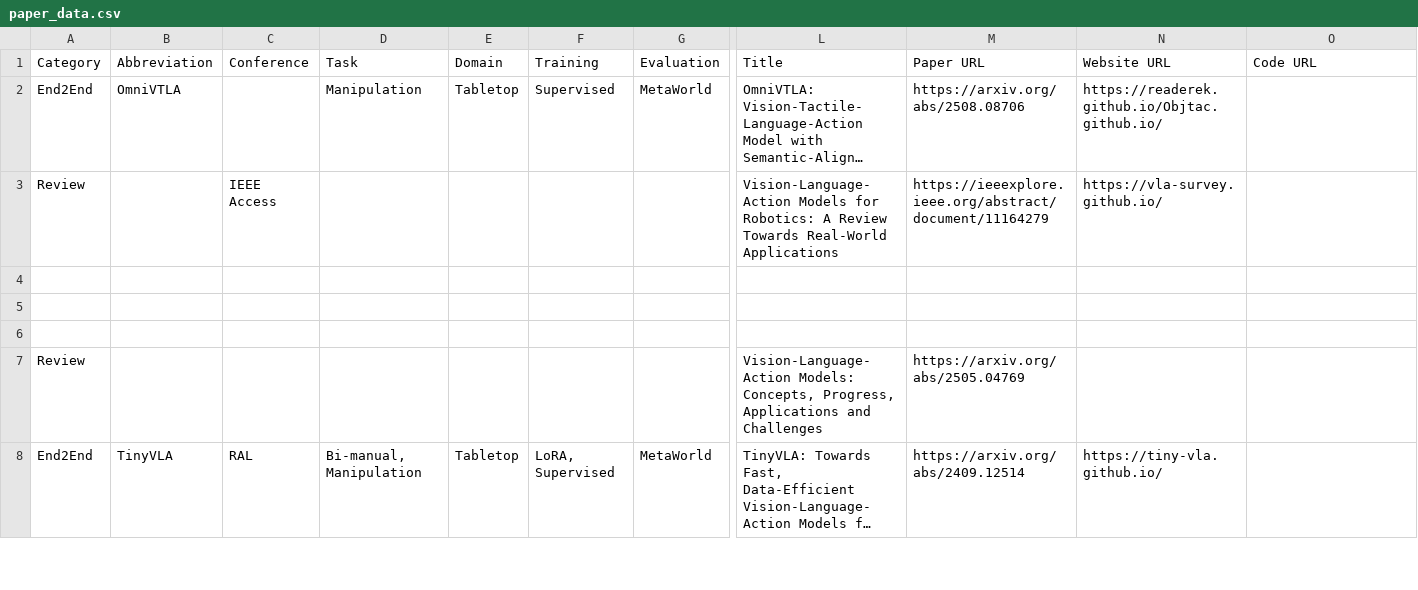
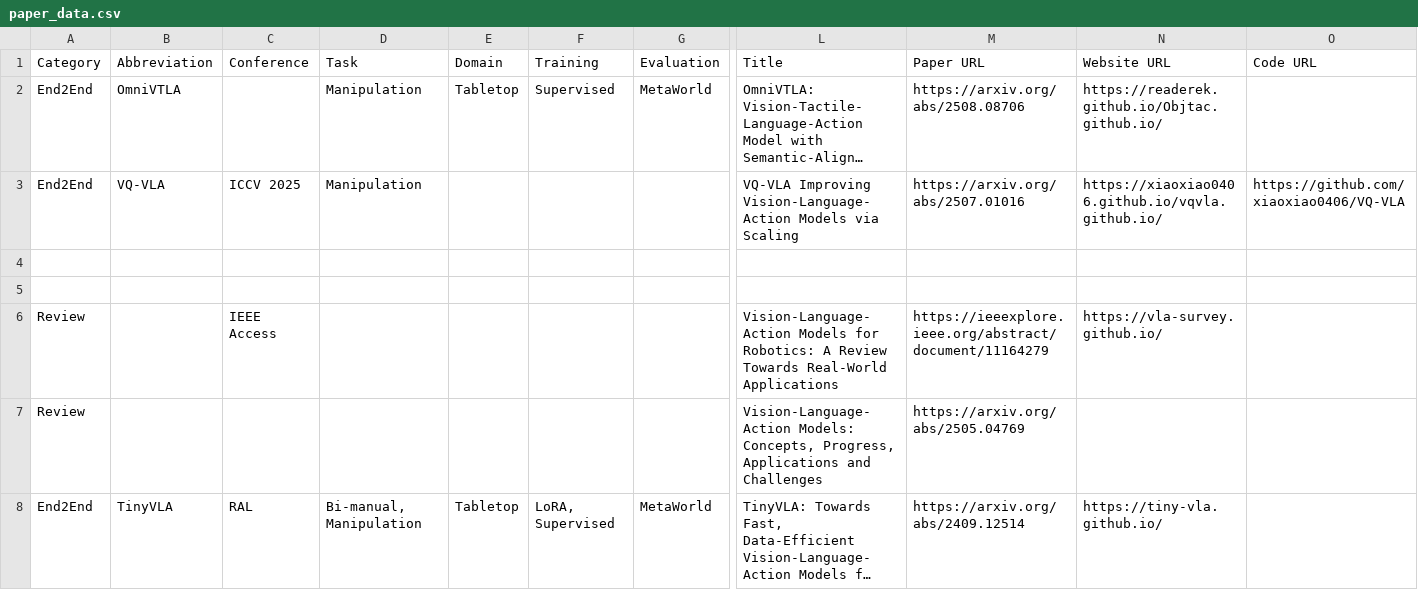
Before and after one commit to sellenzh/sellenzh.github.io, a CSV file: data/paper_data.csv, drawn as a sheet; only a part is shown, gaps mark what is left out; long unchanged cells end in …; removed rows and columns are numbered as before the commit, all else as after; rows hold the shown columns only; the diff names each change by its address in the sheet, - before the commit and + after, or states it on an @@ line.

```diff
--- a/data/paper_data.csv
+++ b/data/paper_data.csv
-row 3: Review |  | IEEE Access |  |  |  |  | Vision-Language-Action Models for Robotics: A Review Towards Real-World Applications | https://ieeexplore.ieee.org/abstract/document/11164279 | https://vla-survey.github.io/
+row 3: End2End | VQ-VLA | ICCV 2025 | Manipulation |  |  |  | VQ-VLA Improving Vision-Language-Action Models via Scaling | https://arxiv.org/abs/2507.01016 | https://xiaoxiao0406.github.io/vqvla.github.io/ | https://github.com/xiaoxiao0406/VQ-VLA
-row 6: (empty)
+row 6: Review |  | IEEE Access |  |  |  |  | Vision-Language-Action Models for Robotics: A Review Towards Real-World Applications | https://ieeexplore.ieee.org/abstract/document/11164279 | https://vla-survey.github.io/
```
Also changed, not shown: 1 other file.
